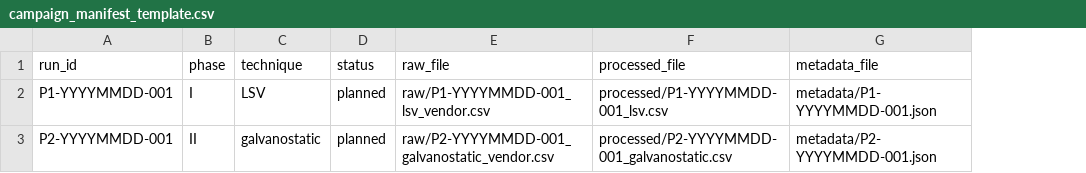
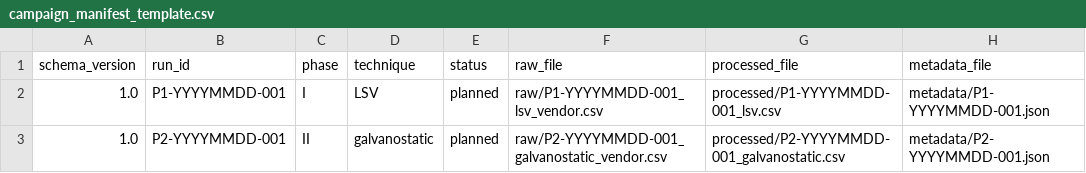
Before and after one commit to sblaplace/aqueous_electrowinning_steel, a CSV file: experiments/data/campaign_manifest_template.csv, drawn as a sheet; only a part is shown; the diff names each change by its address in the sheet, - before the commit and + after, or states it on an @@ line.

Commit message:
Add versioned experimental run-record pipeline
Co-authored-by: arena-agent <297053741+arena-agent@users.noreply.github.com>

```diff
--- a/experiments/data/campaign_manifest_template.csv
+++ b/experiments/data/campaign_manifest_template.csv
+column A (schema_version), rows 2-3: 1.0 | 1.0
```
Also changed, not shown: 13 other files.
